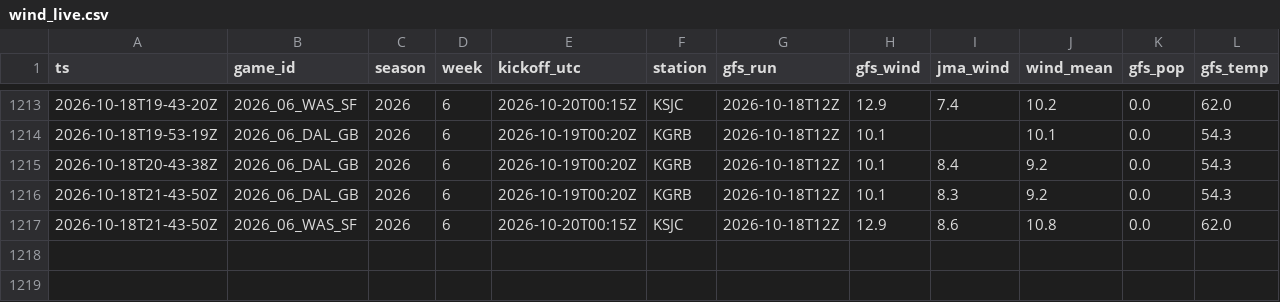
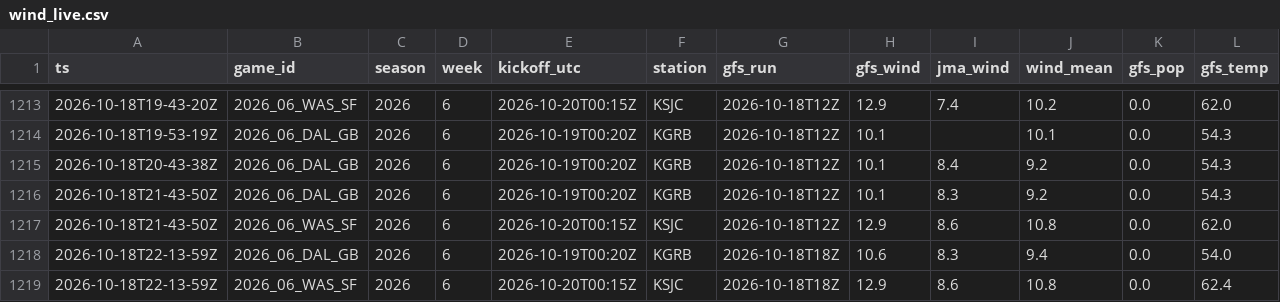
Before and after one commit to MattFos18/nfl-model, a CSV file: data/weather/wind_live.csv, drawn as a sheet; only a part is shown, gaps mark what is left out.

```diff
--- a/data/weather/wind_live.csv
+++ b/data/weather/wind_live.csv
@@ -1217 +1217,3 @@ ts,game_id,season,week,kickoff_utc,station,gfs_run,gfs_wind,jma_wind,wind_mean,g
 2026-10-18T21-43-50Z,2026_06_WAS_SF,2026,6,2026-10-20T00:15Z,KSJC,2026-10-18T12Z,12.9,8.6,10.8,0.0,62.0
+2026-10-18T22-13-59Z,2026_06_DAL_GB,2026,6,2026-10-19T00:20Z,KGRB,2026-10-18T18Z,10.6,8.3,9.4,0.0,54.0
+2026-10-18T22-13-59Z,2026_06_WAS_SF,2026,6,2026-10-20T00:15Z,KSJC,2026-10-18T18Z,12.9,8.6,10.8,0.0,62.4
```
Also changed, not shown: data/lines/splits_latest.csv, data/lines/watch_log.csv, 22 other files.
